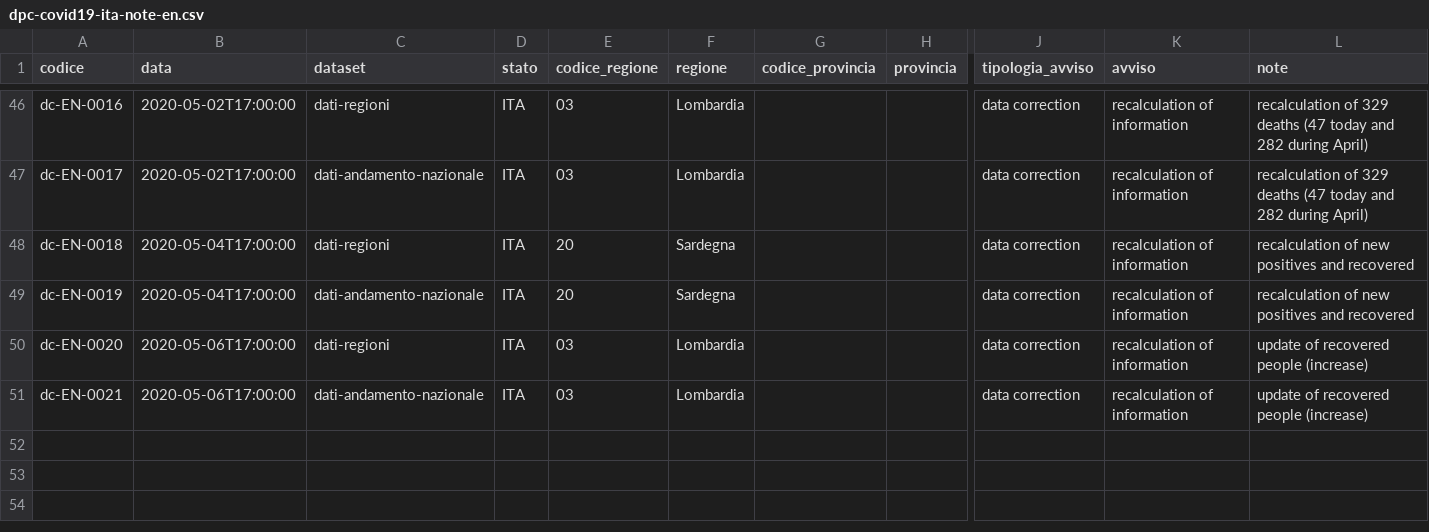
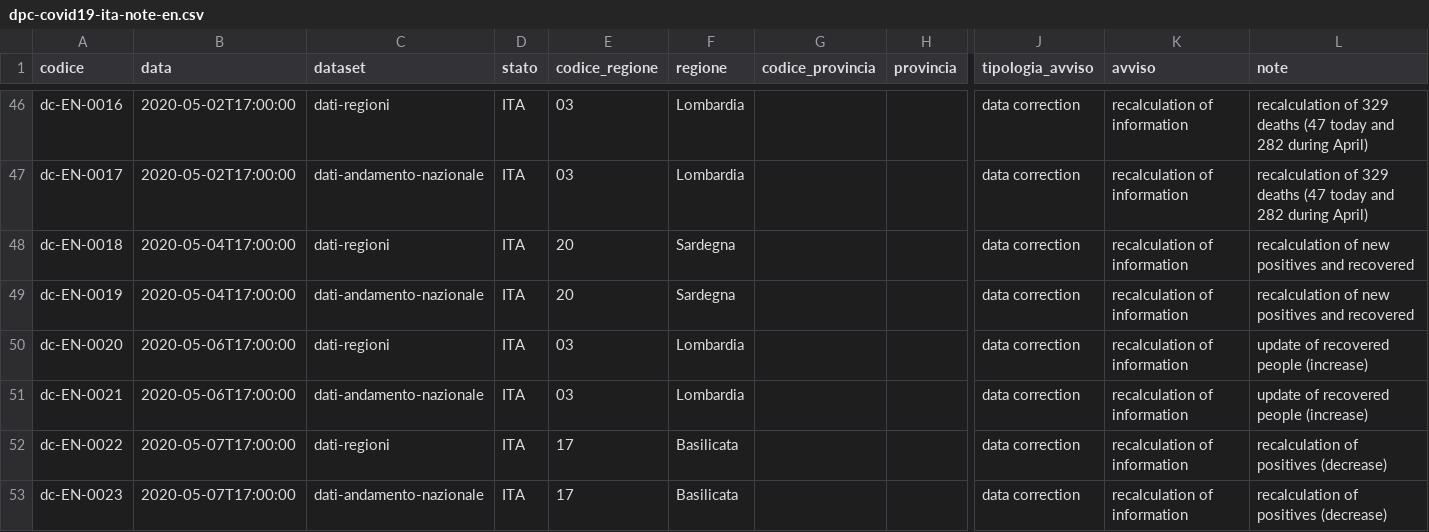
Before and after one commit to nicogiangregorio/COVID-19, a CSV file: note/dpc-covid19-ita-note-en.csv, drawn as a sheet; only a part is shown, gaps mark what is left out; rows hold the shown columns only; the diff names each change by its address in the sheet, - before the commit and + after, or states it on an @@ line.

```diff
--- a/note/dpc-covid19-ita-note-en.csv
+++ b/note/dpc-covid19-ita-note-en.csv
+row 52: dc-EN-0022 | 2020-05-07T17:00:00 | dati-regioni | ITA | 17 | Basilicata |  |  | data correction | recalculation of information | recalculation of positives (decrease)
+row 53: dc-EN-0023 | 2020-05-07T17:00:00 | dati-andamento-nazionale | ITA | 17 | Basilicata |  |  | data correction | recalculation of information | recalculation of positives (decrease)
```
Also changed, not shown: note/dpc-covid19-ita-note-it.csv, 10 other files.
